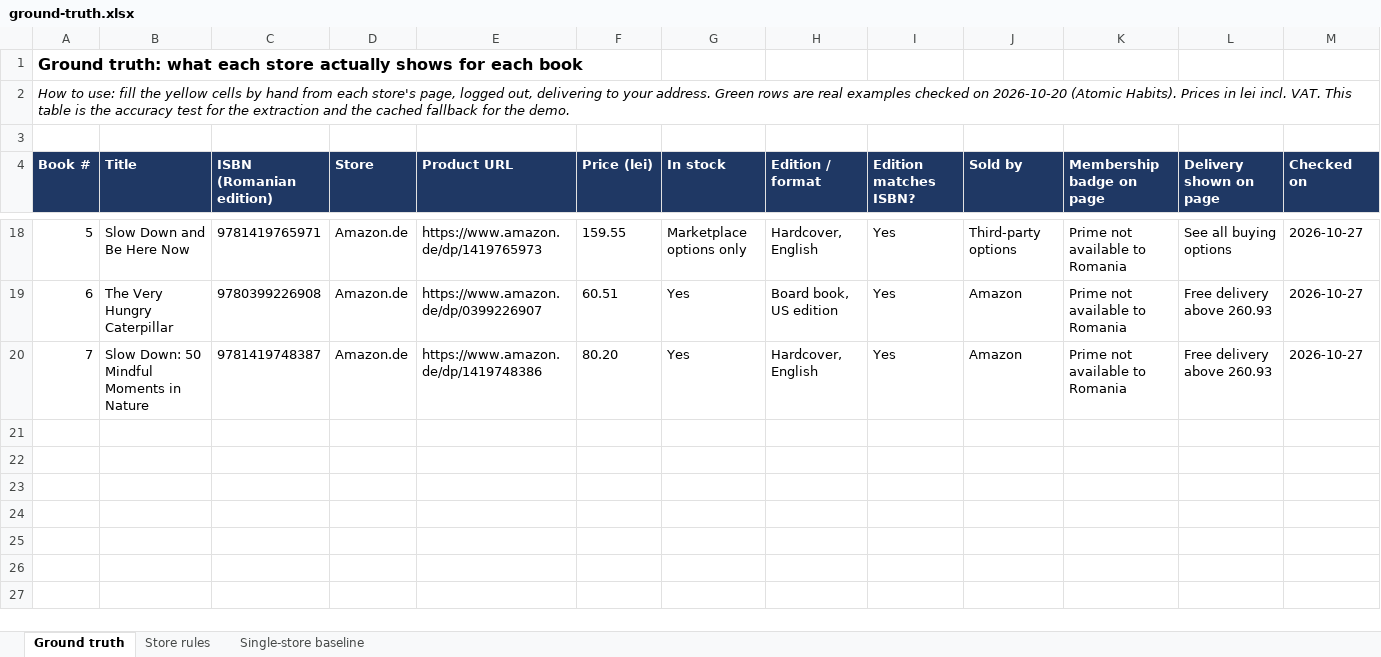
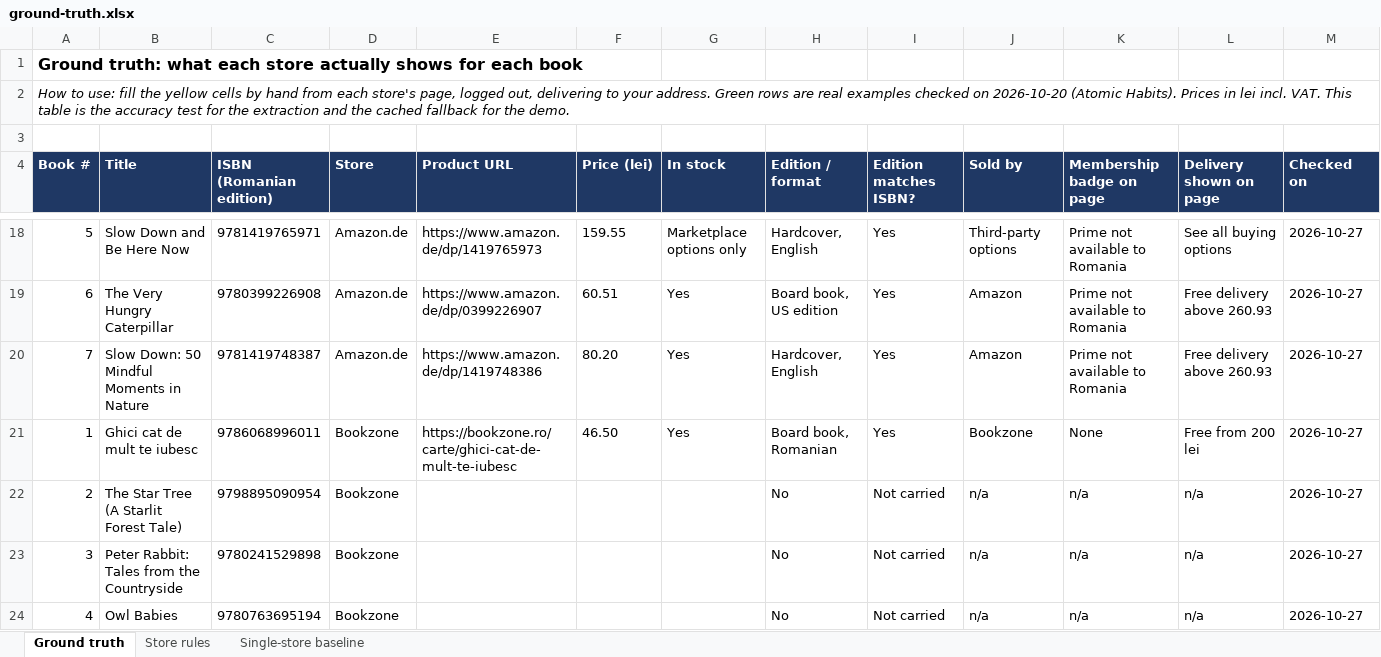
Before and after one commit to an-otter-lab/omnibasket, an Excel workbook: docs/ground-truth.xlsx, sheet Ground truth, drawn as a sheet; only a part is shown, gaps mark what is left out; values as stored, in another font and other column widths than the file's, no borders; rows hold the shown columns only; the diff covers the shown part only; the diff names each change by its address in the sheet, - before the commit and + after, or states it on an @@ line.

Commit message:
Ground truth: Bookzone side recorded; matrix complete for all seven books

```diff
--- a/docs/ground-truth.xlsx (sheet Ground truth)
+++ b/docs/ground-truth.xlsx (sheet Ground truth)
+row 21: 1 | Ghici cat de mult te iubesc | 9786068996011 | Bookzone | https://bookzone.ro/carte/ghici-cat-de-mult-te-iubesc | 46.50 | Yes | Board book, Romanian | Yes | Bookzone | None | Free from 200 lei | 2026-10-27
+row 22: 2 | The Star Tree (A Starlit Forest Tale) | 9798895090954 | Bookzone |  |  |  | No | Not carried | n/a | n/a | n/a | 2026-10-27
+row 23: 3 | Peter Rabbit: Tales from the Countryside | 9780241529898 | Bookzone |  |  |  | No | Not carried | n/a | n/a | n/a | 2026-10-27
+row 24: 4 | Owl Babies | 9780763695194 | Bookzone |  |  |  | No | Not carried | n/a | n/a | n/a | 2026-10-27
```
Also changed, not shown: 4 added rows and 1 removed row elsewhere in this sheet, sheet Store rules.
